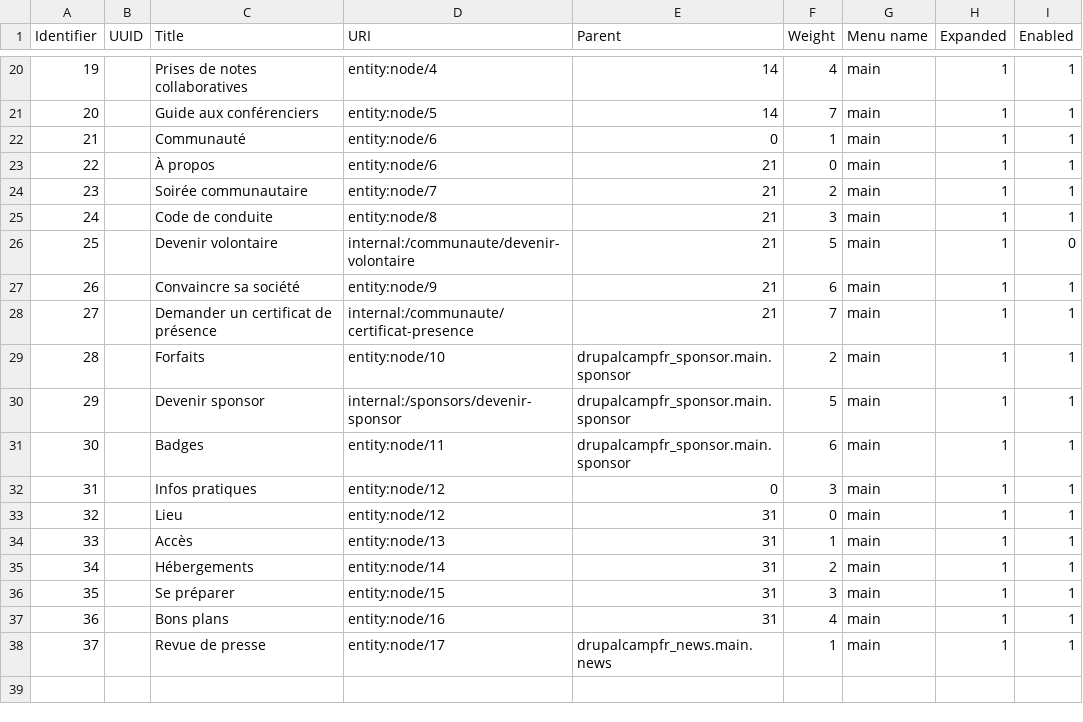
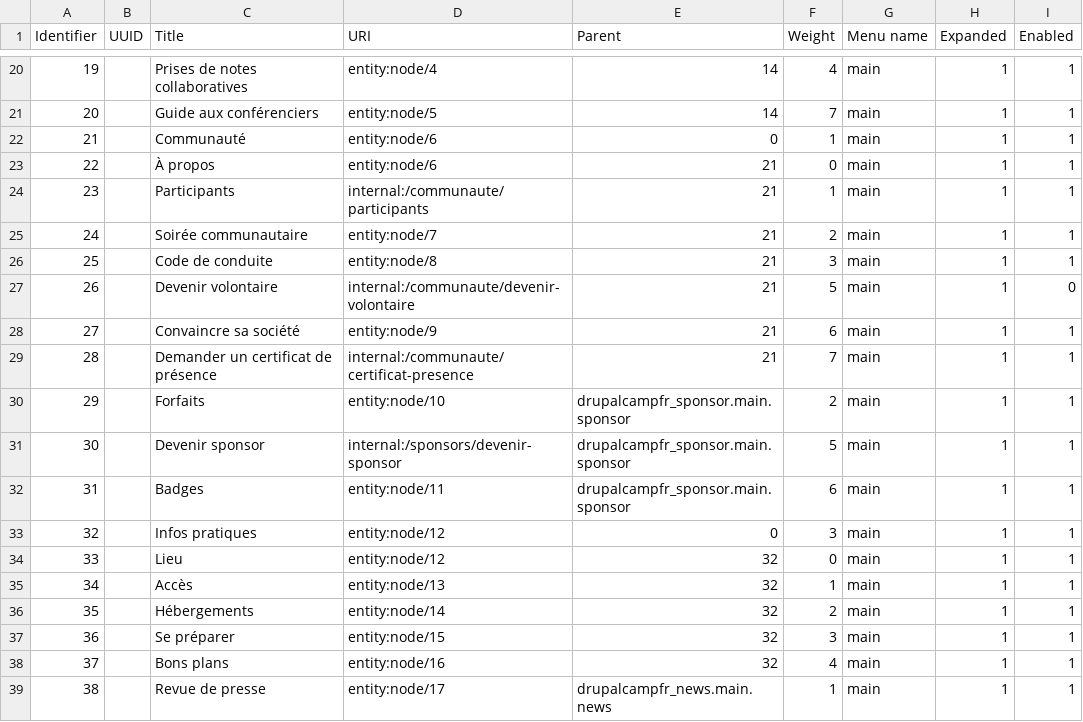
Before and after one commit to Drupal-FR/socle-drupalcampfr, a CSV file: www/profiles/custom/drupalcampfr/modules/custom/drupalcampfr_migrate/migrations/data/menu_link.csv, drawn as a sheet; only a part is shown, gaps mark what is left out; addresses are those after the commit; the diff names each change by its address in the sheet, - before the commit and + after, or states it on an @@ line.

```diff
--- a/www/profiles/custom/drupalcampfr/modules/custom/drupalcampfr_migrate/migrations/data/menu_link.csv
+++ b/www/profiles/custom/drupalcampfr/modules/custom/drupalcampfr_migrate/migrations/data/menu_link.csv
+row 24: 23 |  | Participants | internal:/communaute/participants | 21 | 1 | main | 1 | 1
@@ column A (Identifier) renumbered from row 25 down @@
-E34:E38 (Parent): 31
+E34:E38 (Parent): 32
```
Also changed, not shown: 20 other files.
